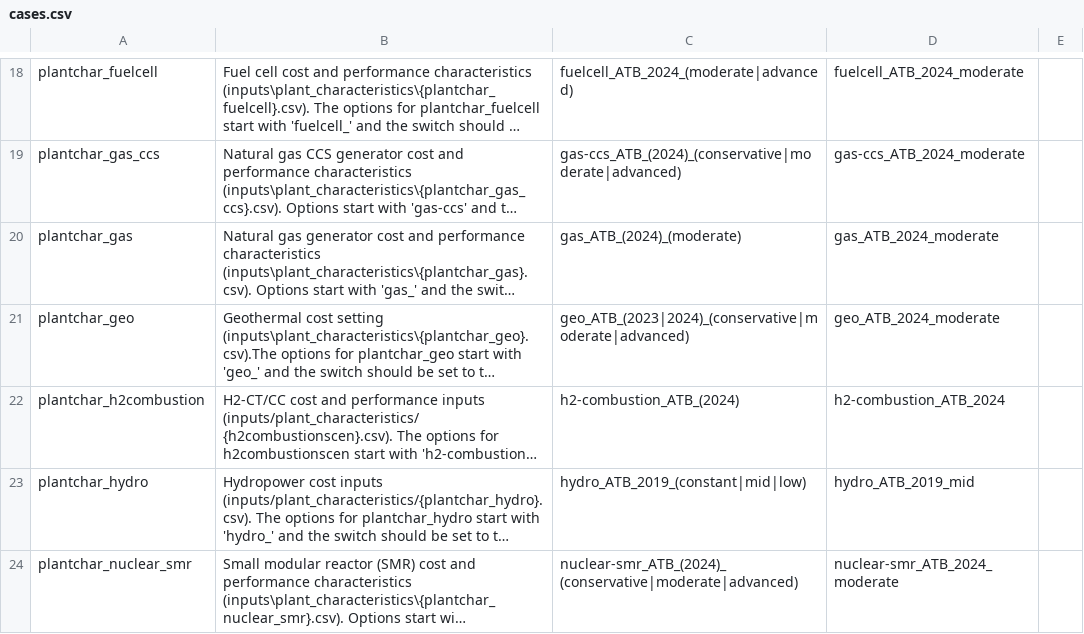
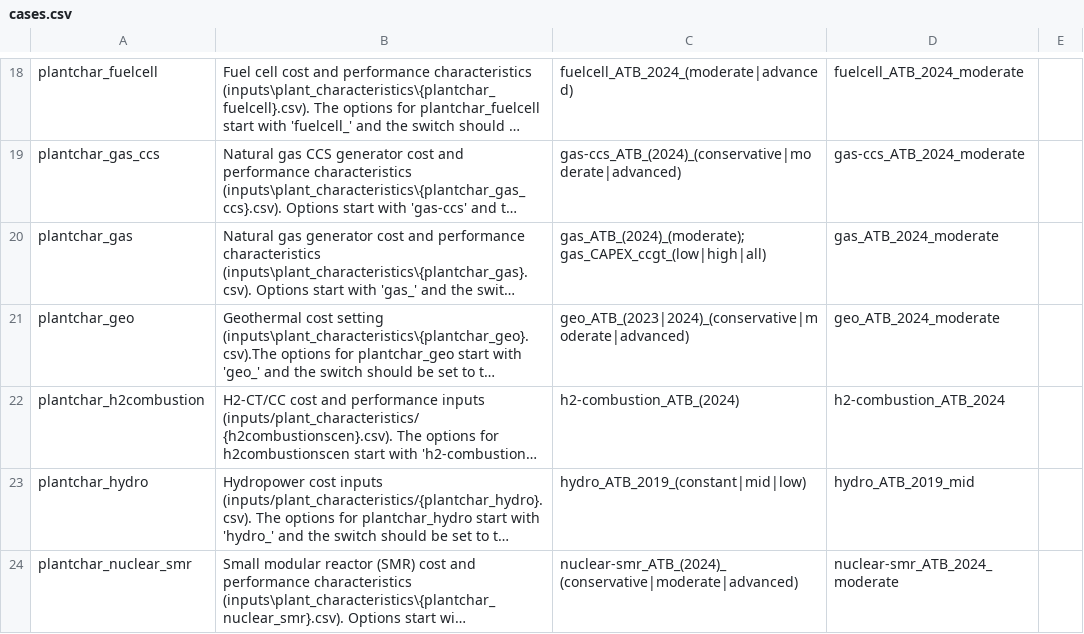
Before and after one commit to RMI/ReEDS-CEPM, a CSV file: cases.csv, drawn as a sheet; only a part is shown, gaps mark what is left out; long unchanged cells end in …; the diff names each change by its address in the sheet, - before the commit and + after, or states it on an @@ line.

Commit message:
Updated gas capex

```diff
--- a/cases.csv
+++ b/cases.csv
-C20: gas_ATB_(2024)_(moderate)
+C20: gas_ATB_(2024)_(moderate); gas_CAPEX_ccgt_(low|high|all)
```
Also changed, not shown: 1 other file.
